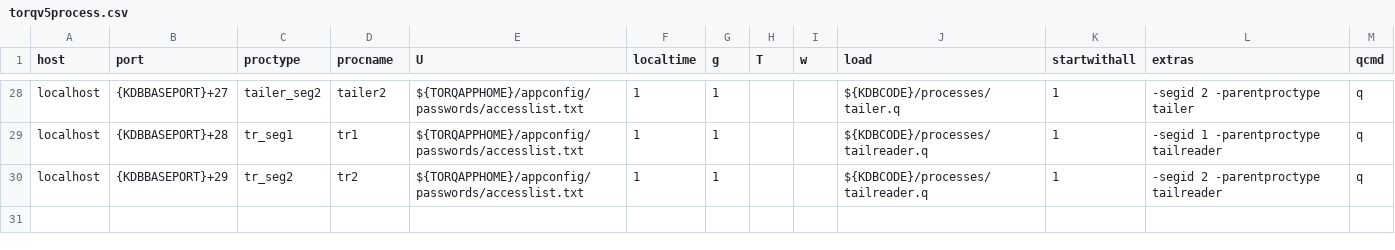
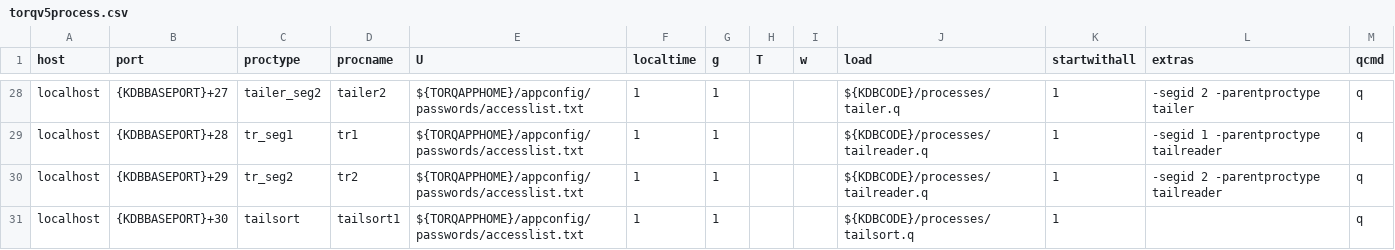
Before and after one commit to DataIntellectTech/TorQ-Finance-Starter-Pack, a CSV file: appconfig/torqv5process.csv, drawn as a sheet; only a part is shown, gaps mark what is left out; the diff names each change by its address in the sheet, - before the commit and + after, or states it on an @@ line.

Commit message:
TCS-100 Add EOD process to torq5process.csv (#102)
* add eod process to torq5process.csv

* rename proctype eodprocess to tailsort

```diff
--- a/appconfig/torqv5process.csv
+++ b/appconfig/torqv5process.csv
+row 31: localhost | {KDBBASEPORT}+30 | tailsort | tailsort1 | ${TORQAPPHOME}/appconfig/passwords/accesslist.txt | 1 | 1 |  |  | ${KDBCODE}/processes/tailsort.q | 1 |  | q
```
